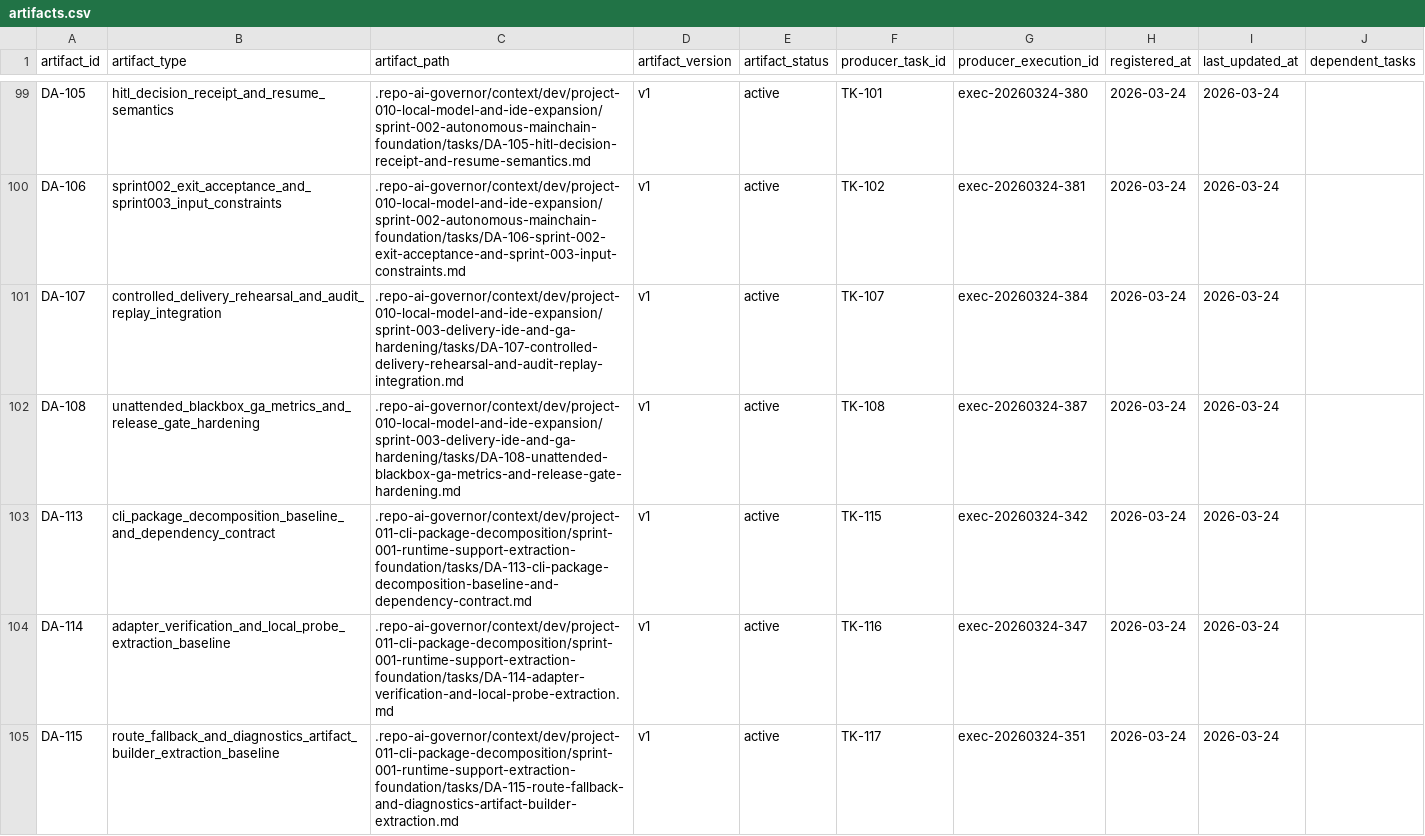
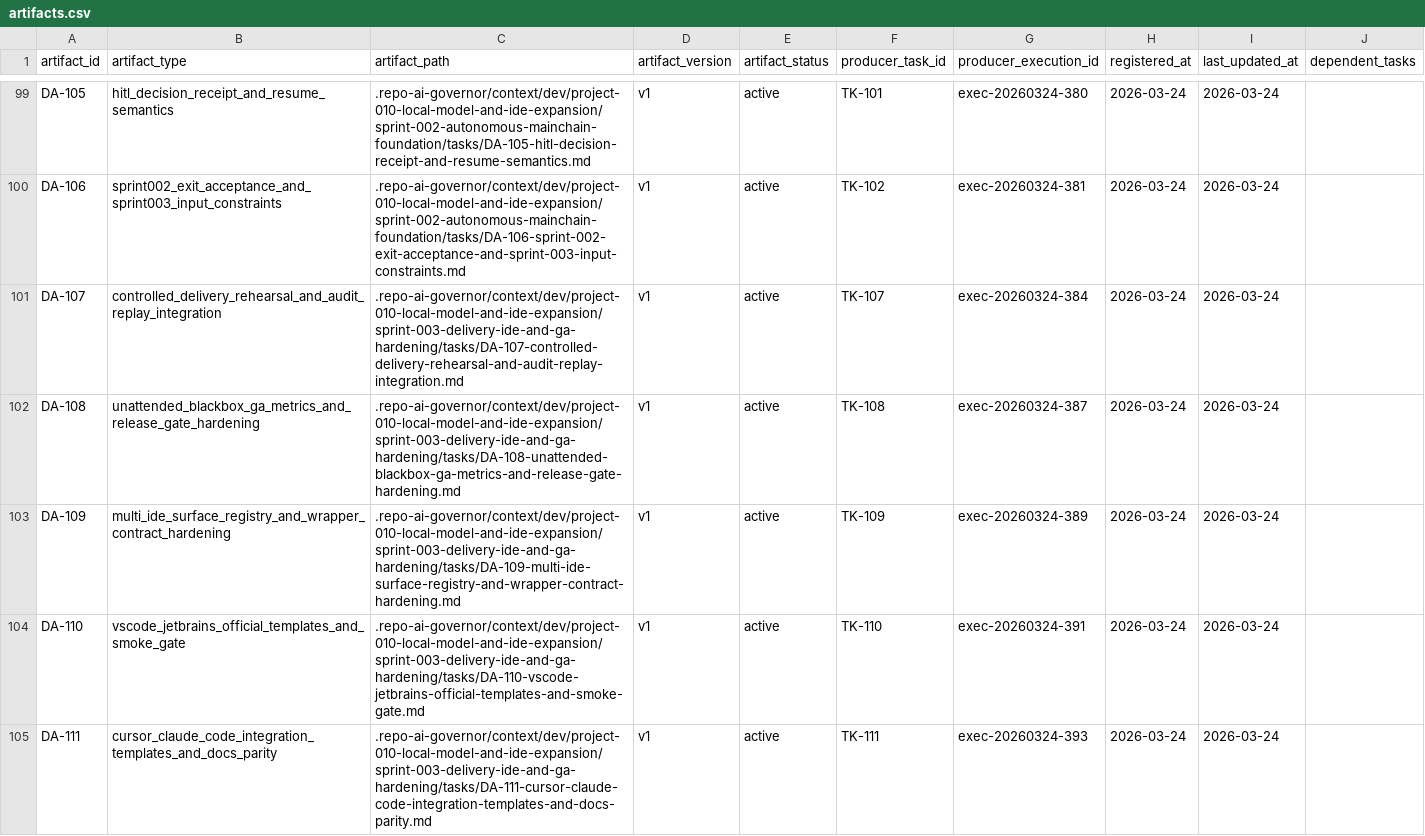
Before and after one commit to JimmyDaddy/repo-ai-governor, a CSV file: .repo-ai-governor/context/artifact-registry/artifacts.csv, drawn as a sheet; only a part is shown, gaps mark what is left out; the shorter side is filled out with more unchanged rows; the diff covers the shown part only; the diff names each change by its address in the sheet, - before the commit and + after, or states it on an @@ line.

Commit message:
feat(stage-9): close ide rollout and project-010 acceptance

```diff
--- a/.repo-ai-governor/context/artifact-registry/artifacts.csv
+++ b/.repo-ai-governor/context/artifact-registry/artifacts.csv
+row 103: DA-109 | multi_ide_surface_registry_and_wrapper_contract_hardening | .repo-ai-governor/context/dev/project-010-local-model-and-ide-expansion/sprint-003-delivery-ide-and-ga-hardening/tasks/DA-109-multi-ide-surface-registry-and-wrapper-contract-hardening.md | v1 | active | TK-109 | exec-20260324-389 | 2026-03-24 | 2026-03-24
+row 104: DA-110 | vscode_jetbrains_official_templates_and_smoke_gate | .repo-ai-governor/context/dev/project-010-local-model-and-ide-expansion/sprint-003-delivery-ide-and-ga-hardening/tasks/DA-110-vscode-jetbrains-official-templates-and-smoke-gate.md | v1 | active | TK-110 | exec-20260324-391 | 2026-03-24 | 2026-03-24
+row 105: DA-111 | cursor_claude_code_integration_templates_and_docs_parity | .repo-ai-governor/context/dev/project-010-local-model-and-ide-expansion/sprint-003-delivery-ide-and-ga-hardening/tasks/DA-111-cursor-claude-code-integration-templates-and-docs-parity.md | v1 | active | TK-111 | exec-20260324-393 | 2026-03-24 | 2026-03-24
```
Also changed, not shown: 2 added rows elsewhere in this file, 52 other files.
